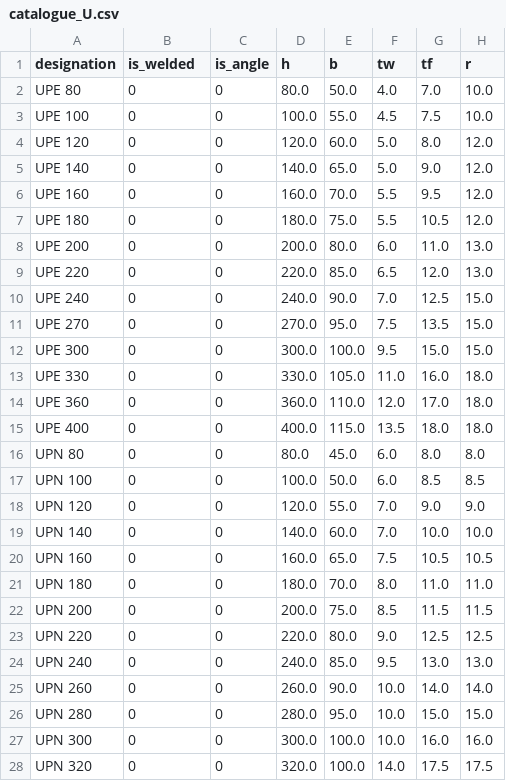
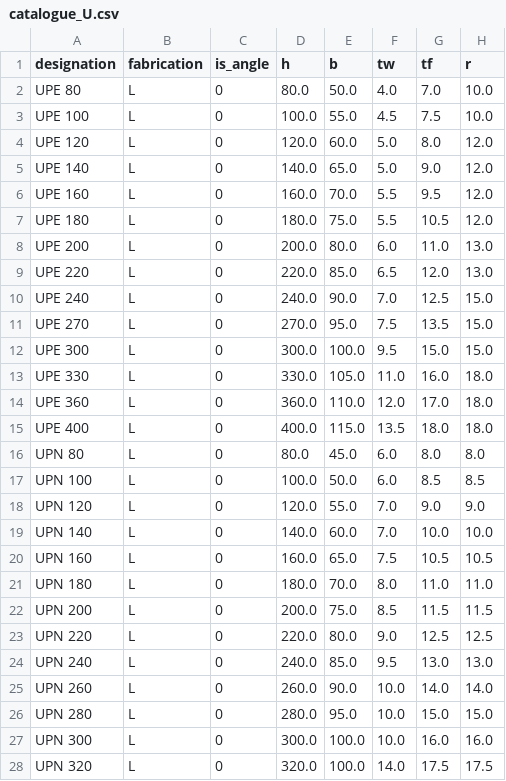
Before and after one commit to SRI01-create/calcul-huox-web, a CSV file: backend/data/catalogue_U.csv, drawn as a sheet; only a part is shown; the diff covers the shown part only; the diff names each change by its address in the sheet, - before the commit and + after, or states it on an @@ line.

Commit message:
Add files via upload

```diff
--- a/backend/data/catalogue_U.csv
+++ b/backend/data/catalogue_U.csv
-B1: is_welded
+B1: fabrication
-B2:B28 (fabrication): 0
+B2:B28 (fabrication): L
```
Also changed, not shown: 112 edited cells elsewhere in this file.
